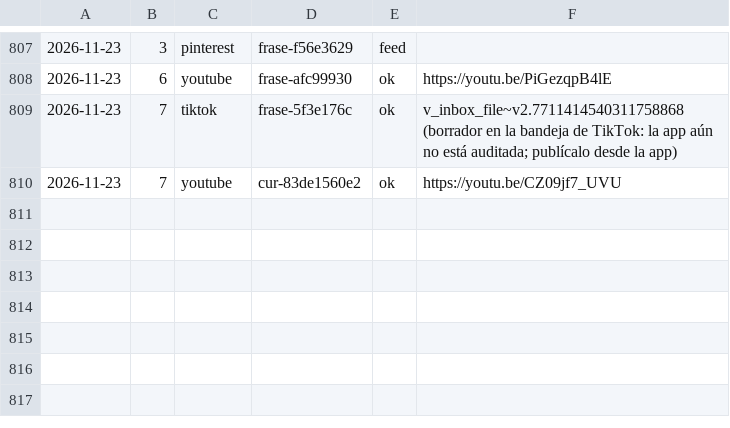
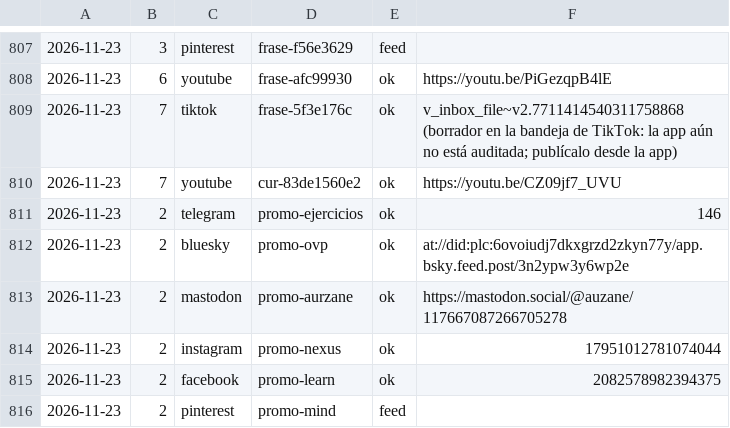
Before and after one commit to aurzane08-coder/aurzane-biblioteca-tareas, a CSV file: marketing/registro.csv, drawn as a sheet; only a part is shown, gaps mark what is left out.

Commit message:
marketing: pendientes 2026-11-23

```diff
--- a/marketing/registro.csv
+++ b/marketing/registro.csv
@@ -810 +810,7 @@
 2026-11-23,7,youtube,cur-83de1560e2,ok,https://youtu.be/CZ09jf7_UVU
+2026-11-23,2,telegram,promo-ejercicios,ok,146
+2026-11-23,2,bluesky,promo-ovp,ok,at://did:plc:6ovoiudj7dkxgrzd2zkyn77y/app.bsky.feed.post/3n2ypw3y6wp2e
+2026-11-23,2,mastodon,promo-aurzane,ok,https://mastodon.social/@auzane/117667087266705278
+2026-11-23,2,instagram,promo-nexus,ok,17951012781074044
+2026-11-23,2,facebook,promo-learn,ok,2082578982394375
+2026-11-23,2,pinterest,promo-mind,feed,
```
Also changed, not shown: 1 other file.
